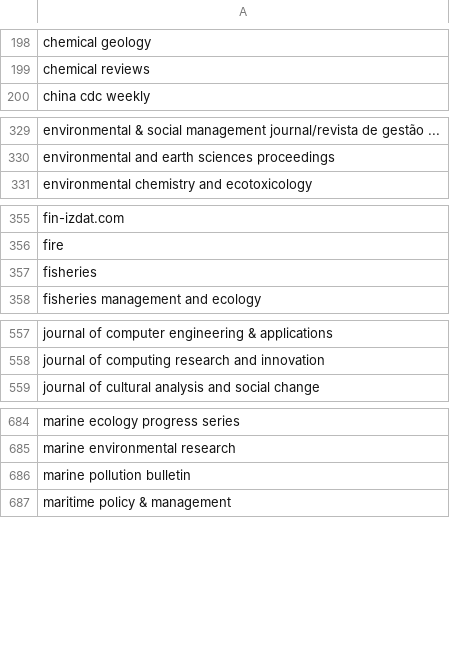
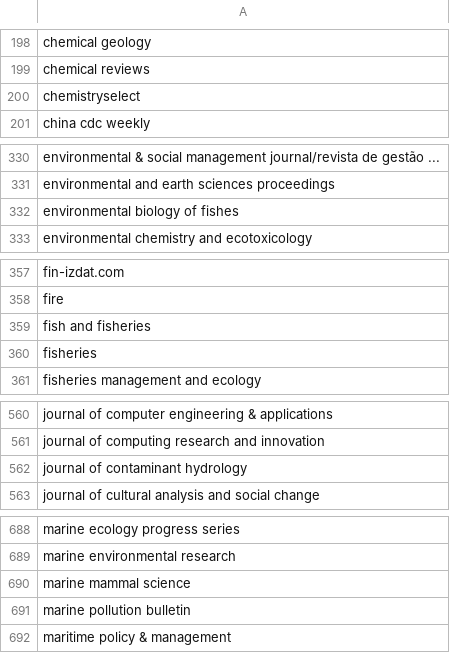
Before and after one commit to saswatanandi/paper-explorer-backend, a CSV file: data/databases/csv/avoid.csv, drawn as a sheet; only a part is shown, gaps mark what is left out; the diff covers the shown part only; the diff names each change by its address in the sheet, - before the commit and + after, or states it on an @@ line.

```diff
--- a/data/databases/csv/avoid.csv
+++ b/data/databases/csv/avoid.csv
+row 200: chemistryselect
+row 332: environmental biology of fishes
+row 359: fish and fisheries
+row 562: journal of contaminant hydrology
+row 690: marine mammal science
```
Also changed, not shown: 1 added row elsewhere in this file, data/databases/csv/avoid_urls.csv, data/databases/csv/paper_reviewed.csv, 2 other files.
